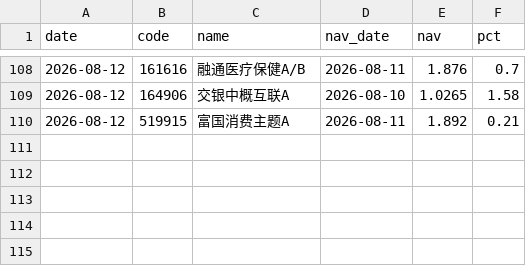
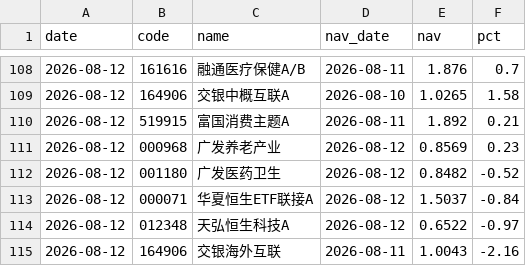
Before and after one commit to yangzai360/WealthHub, a CSV file: data/processed/history/fund_nav.csv, drawn as a sheet; only a part is shown, gaps mark what is left out.

```diff
--- a/data/processed/history/fund_nav.csv
+++ b/data/processed/history/fund_nav.csv
@@ -110 +110,6 @@
 2026-08-12,519915,富国消费主题A,2026-08-11,1.892,0.21
+2026-08-12,000968,广发养老产业,2026-08-12,0.8569,0.23
+2026-08-12,001180,广发医药卫生,2026-08-12,0.8482,-0.52
+2026-08-12,000071,华夏恒生ETF联接A,2026-08-12,1.5037,-0.84
+2026-08-12,012348,天弘恒生科技A,2026-08-12,0.6522,-0.97
+2026-08-12,164906,交银海外互联,2026-08-11,1.0043,-2.16
```
Also changed, not shown: data/processed/history/etf_intraday.csv, data/processed/history/indices.csv, 12 other files.
